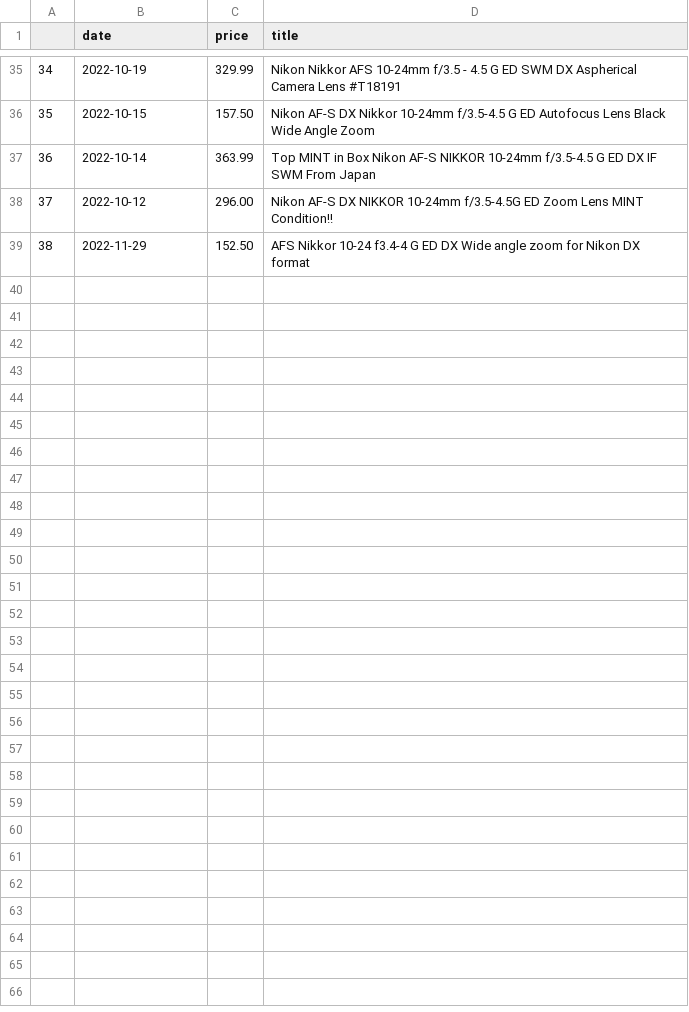
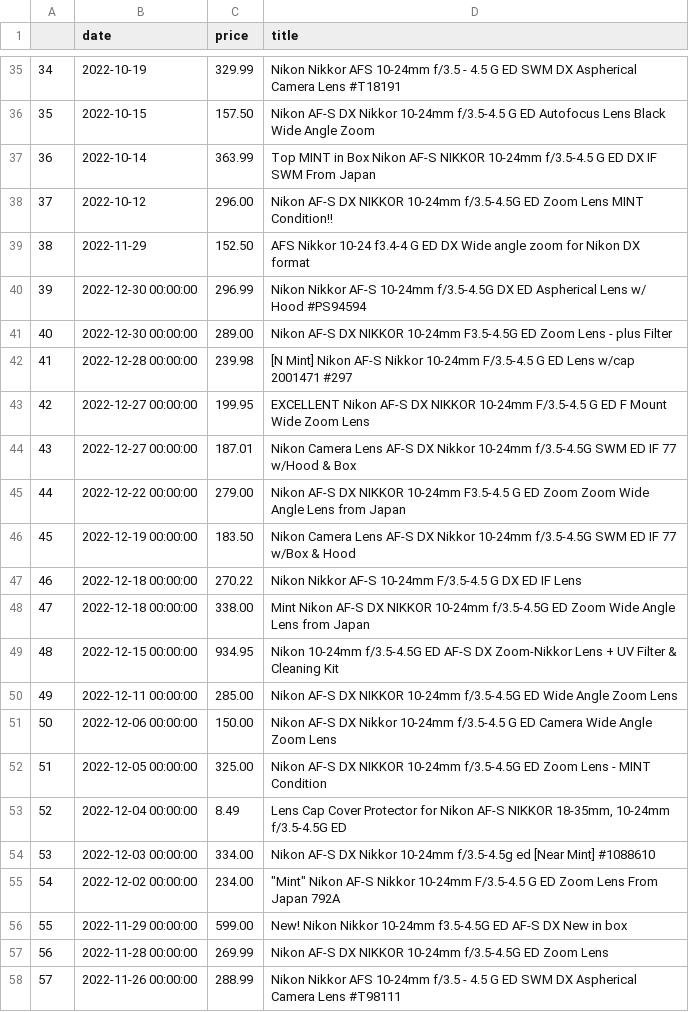
Before and after one commit to kobesar/ebaytracker, a CSV file: data/nikkor1024.csv, drawn as a sheet; only a part is shown, gaps mark what is left out; the diff covers the shown part only; the diff names each change by its address in the sheet, - before the commit and + after, or states it on an @@ line.

```diff
--- a/data/nikkor1024.csv
+++ b/data/nikkor1024.csv
+row 40: 39 | 2022-12-30 00:00:00 | 296.99 | Nikon Nikkor AF-S 10-24mm f/3.5-4.5G DX ED Aspherical Lens w/ Hood #PS94594
+row 41: 40 | 2022-12-30 00:00:00 | 289.00 | Nikon AF-S DX NIKKOR 10-24mm F3.5-4.5G ED Zoom Lens - plus Filter
+row 42: 41 | 2022-12-28 00:00:00 | 239.98 | [N Mint] Nikon AF-S Nikkor 10-24mm F/3.5-4.5 G ED Lens w/cap 2001471 #297
+row 43: 42 | 2022-12-27 00:00:00 | 199.95 | EXCELLENT Nikon AF-S DX NIKKOR 10-24mm F/3.5-4.5 G ED F Mount Wide Zoom Lens
+row 44: 43 | 2022-12-27 00:00:00 | 187.01 | Nikon Camera Lens AF-S DX Nikkor 10-24mm f/3.5-4.5G SWM ED IF 77 w/Hood & Box
+row 45: 44 | 2022-12-22 00:00:00 | 279.00 | Nikon AF-S DX NIKKOR 10-24mm F3.5-4.5 G ED Zoom Zoom Wide Angle Lens from Japan
+row 46: 45 | 2022-12-19 00:00:00 | 183.50 | Nikon Camera Lens AF-S DX Nikkor 10-24mm f/3.5-4.5G SWM ED IF 77 w/Box & Hood
+row 47: 46 | 2022-12-18 00:00:00 | 270.22 | Nikon Nikkor AF-S 10-24mm F/3.5-4.5 G DX ED IF Lens
+row 48: 47 | 2022-12-18 00:00:00 | 338.00 | Mint Nikon AF-S DX NIKKOR 10-24mm f/3.5-4.5G ED Zoom Wide Angle Lens from Japan
+row 49: 48 | 2022-12-15 00:00:00 | 934.95 | Nikon 10-24mm f/3.5-4.5G ED AF-S DX Zoom-Nikkor Lens + UV Filter & Cleaning Kit
+row 50: 49 | 2022-12-11 00:00:00 | 285.00 | Nikon AF-S DX NIKKOR 10-24mm f/3.5-4.5G ED Wide Angle Zoom Lens
+row 51: 50 | 2022-12-06 00:00:00 | 150.00 | Nikon AF-S DX Nikkor 10-24mm f/3.5-4.5 G ED Camera Wide Angle Zoom Lens
+row 52: 51 | 2022-12-05 00:00:00 | 325.00 | Nikon AF-S DX NIKKOR 10-24mm f/3.5-4.5G ED Zoom Lens - MINT Condition
+row 53: 52 | 2022-12-04 00:00:00 | 8.49 | Lens Cap Cover Protector for Nikon AF-S NIKKOR 18-35mm, 10-24mm f/3.5-4.5G ED
+row 54: 53 | 2022-12-03 00:00:00 | 334.00 | Nikon AF-S DX Nikkor 10-24mm f/3.5-4.5g ed [Near Mint] #1088610
+row 55: 54 | 2022-12-02 00:00:00 | 234.00 | "Mint" Nikon AF-S Nikkor 10-24mm F/3.5-4.5 G ED Zoom Lens From Japan 792A
+row 56: 55 | 2022-11-29 00:00:00 | 599.00 | New! Nikon Nikkor 10-24mm f3.5-4.5G ED AF-S DX New in box
+row 57: 56 | 2022-11-28 00:00:00 | 269.99 | Nikon AF-S DX NIKKOR 10-24mm f/3.5-4.5G ED Zoom Lens
+row 58: 57 | 2022-11-26 00:00:00 | 288.99 | Nikon Nikkor AFS 10-24mm f/3.5 - 4.5 G ED SWM DX Aspherical Camera Lens #T98111
```
Also changed, not shown: 20 added rows elsewhere in this file, data/d7200.csv, data/tamron2470.csv, 1 other file.
